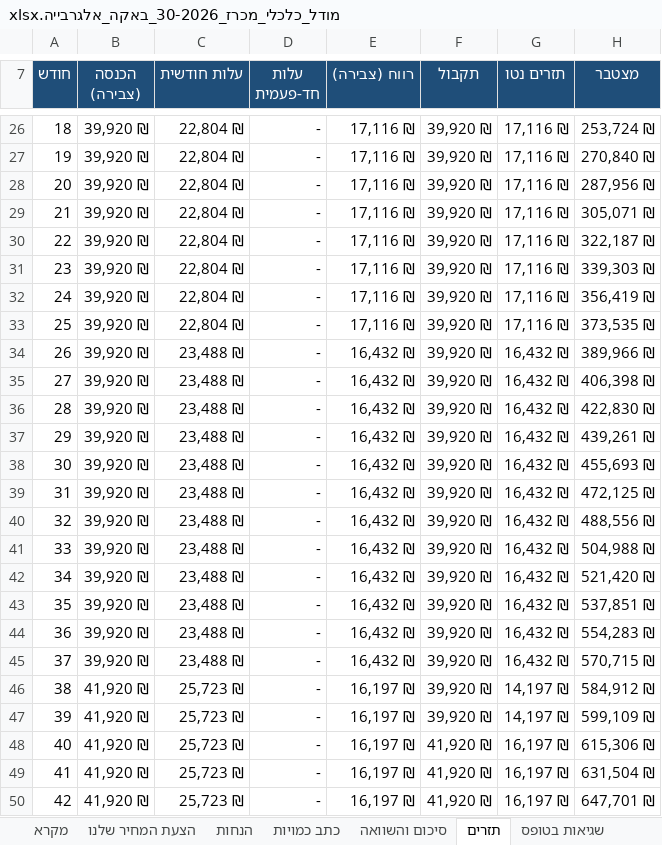
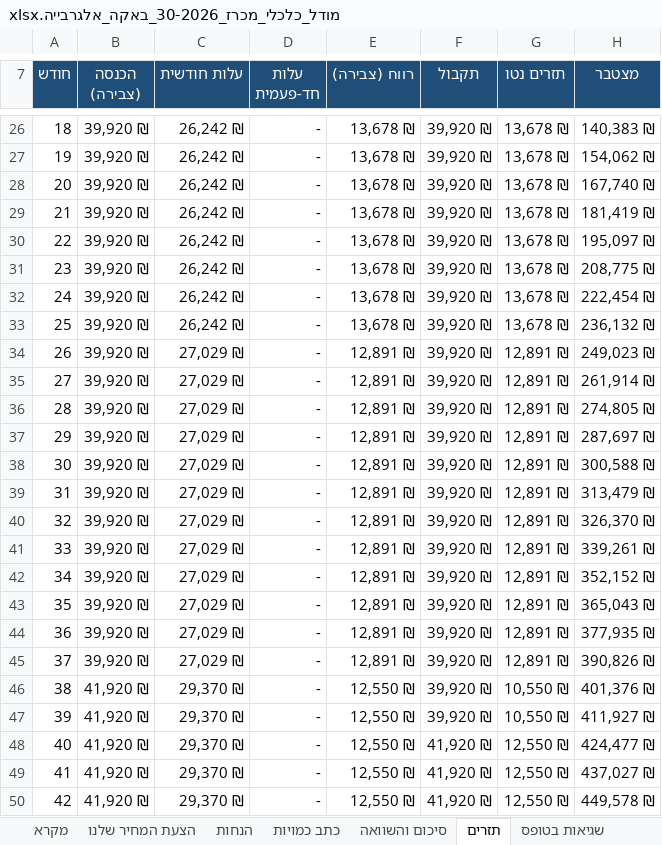
Before and after one commit to itamaraaf-glitch/notification-system-fix, an Excel workbook: tenders/analysis/2026-baqa-30/מודל_כלכלי_מכרז_30-2026_באקה_אלגרבייה.xlsx, sheet תזרים, drawn as a sheet; only a part is shown, gaps mark what is left out; values as stored, in another font and other column widths than the file's, no borders; the diff covers the shown part only; the diff names each change by its address in the sheet, - before the commit and + after, or states it on an @@ line.

```diff
--- a/tenders/analysis/2026-baqa-30/מודל_כלכלי_מכרז_30-2026_באקה_אלגרבייה.xlsx (sheet תזרים)
+++ b/tenders/analysis/2026-baqa-30/מודל_כלכלי_מכרז_30-2026_באקה_אלגרבייה.xlsx (sheet תזרים)
-C26:C33 (עלות חודשית): 22,804 ₪
+C26:C33 (עלות חודשית): 26,242 ₪
-E26:E33 (רווח (צבירה)): 17,116 ₪
+E26:E33 (רווח (צבירה)): 13,678 ₪
-G26:G33 (תזרים נטו): 17,116 ₪
+G26:G33 (תזרים נטו): 13,678 ₪
-H26 (מצטבר): 253,724 ₪
+H26 (מצטבר): 140,383 ₪
-H27 (מצטבר): 270,840 ₪
+H27 (מצטבר): 154,062 ₪
-H28 (מצטבר): 287,956 ₪
+H28 (מצטבר): 167,740 ₪
-H29 (מצטבר): 305,071 ₪
+H29 (מצטבר): 181,419 ₪
-H30 (מצטבר): 322,187 ₪
+H30 (מצטבר): 195,097 ₪
-H31 (מצטבר): 339,303 ₪
+H31 (מצטבר): 208,775 ₪
-H32 (מצטבר): 356,419 ₪
+H32 (מצטבר): 222,454 ₪
-H33 (מצטבר): 373,535 ₪
+H33 (מצטבר): 236,132 ₪
-C34:C45 (עלות חודשית): 23,488 ₪
+C34:C45 (עלות חודשית): 27,029 ₪
-E34:E45 (רווח (צבירה)): 16,432 ₪
+E34:E45 (רווח (צבירה)): 12,891 ₪
-G34:G45 (תזרים נטו): 16,432 ₪
+G34:G45 (תזרים נטו): 12,891 ₪
-H34 (מצטבר): 389,966 ₪
+H34 (מצטבר): 249,023 ₪
-H35 (מצטבר): 406,398 ₪
+H35 (מצטבר): 261,914 ₪
-H36 (מצטבר): 422,830 ₪
+H36 (מצטבר): 274,805 ₪
-H37 (מצטבר): 439,261 ₪
+H37 (מצטבר): 287,697 ₪
-H38 (מצטבר): 455,693 ₪
+H38 (מצטבר): 300,588 ₪
-H39 (מצטבר): 472,125 ₪
+H39 (מצטבר): 313,479 ₪
-H40 (מצטבר): 488,556 ₪
+H40 (מצטבר): 326,370 ₪
-H41 (מצטבר): 504,988 ₪
+H41 (מצטבר): 339,261 ₪
-H42 (מצטבר): 521,420 ₪
+H42 (מצטבר): 352,152 ₪
-H43 (מצטבר): 537,851 ₪
+H43 (מצטבר): 365,043 ₪
-H44 (מצטבר): 554,283 ₪
+H44 (מצטבר): 377,935 ₪
-H45 (מצטבר): 570,715 ₪
+H45 (מצטבר): 390,826 ₪
-C46:C50 (עלות חודשית): 25,723 ₪
+C46:C50 (עלות חודשית): 29,370 ₪
-E46:E50 (רווח (צבירה)): 16,197 ₪
+E46:E50 (רווח (צבירה)): 12,550 ₪
-G46:G47 (תזרים נטו): 14,197 ₪
+G46:G47 (תזרים נטו): 10,550 ₪
-H46 (מצטבר): 584,912 ₪
+H46 (מצטבר): 401,376 ₪
-H47 (מצטבר): 599,109 ₪
+H47 (מצטבר): 411,927 ₪
-G48:G50 (תזרים נטו): 16,197 ₪
+G48:G50 (תזרים נטו): 12,550 ₪
-H48 (מצטבר): 615,306 ₪
+H48 (מצטבר): 424,477 ₪
-H49 (מצטבר): 631,504 ₪
+H49 (מצטבר): 437,027 ₪
-H50 (מצטבר): 647,701 ₪
+H50 (מצטבר): 449,578 ₪
```
Also changed, not shown: 143 edited cells elsewhere in this sheet, sheet כתב כמויות, sheet הצעת המחיר שלנו, sheet סיכום והשוואה, sheet הנחות, 2 other files.
